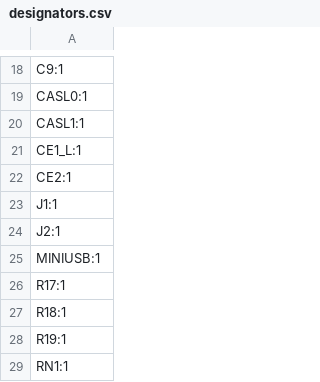
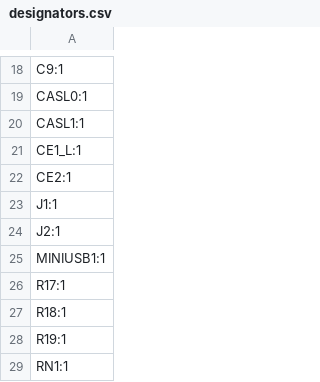
Before and after one commit to thbreidenbach/A1000_RAM_Expansion_II, a CSV file: production/designators.csv, drawn as a sheet; only a part is shown, gaps mark what is left out.

```diff
--- a/production/designators.csv
+++ b/production/designators.csv
@@ -24,3 +24,3 @@ J1:1
 J2:1
-MINIUSB:1
+MINIUSB1:1
 R17:1
```
Also changed, not shown: production/bom.csv, production/positions.csv, 3 other files.
